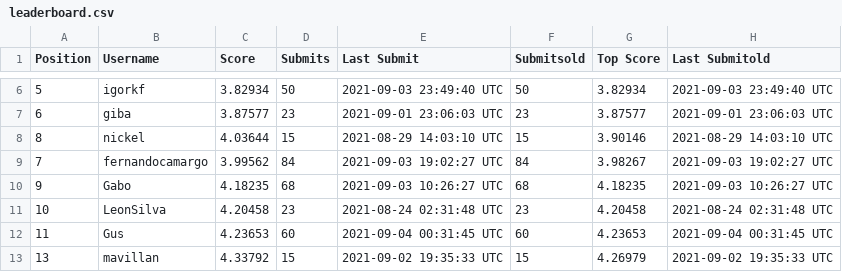
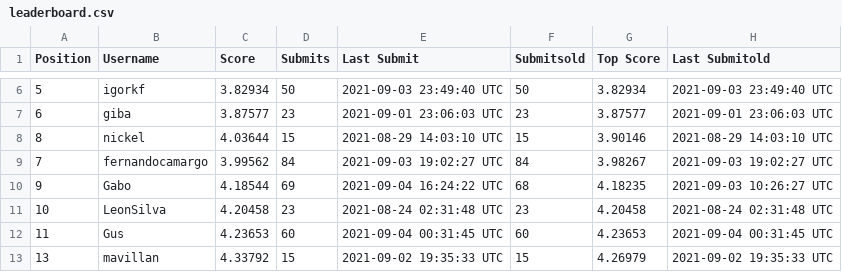
Before and after one commit to WittmannF/meli-challenge-leaderboard, a CSV file: leaderboard/leaderboard.csv, drawn as a sheet; only a part is shown, gaps mark what is left out.

```diff
--- a/leaderboard/leaderboard.csv
+++ b/leaderboard/leaderboard.csv
@@ -9,3 +9,3 @@ Position,Username,Score,Submits,Last Submit,Submitsold,Top Score,Last Submitold
 7,fernandocamargo,3.99562,84,2021-09-03 19:02:27 UTC,84,3.98267,2021-09-03 19:02:27 UTC
-9,Gabo,4.18235,68,2021-09-03 10:26:27 UTC,68,4.18235,2021-09-03 10:26:27 UTC
+9,Gabo,4.18544,69,2021-09-04 16:24:22 UTC,68,4.18235,2021-09-03 10:26:27 UTC
 10,LeonSilva,4.20458,23,2021-08-24 02:31:48 UTC,23,4.20458,2021-08-24 02:31:48 UTC
```
